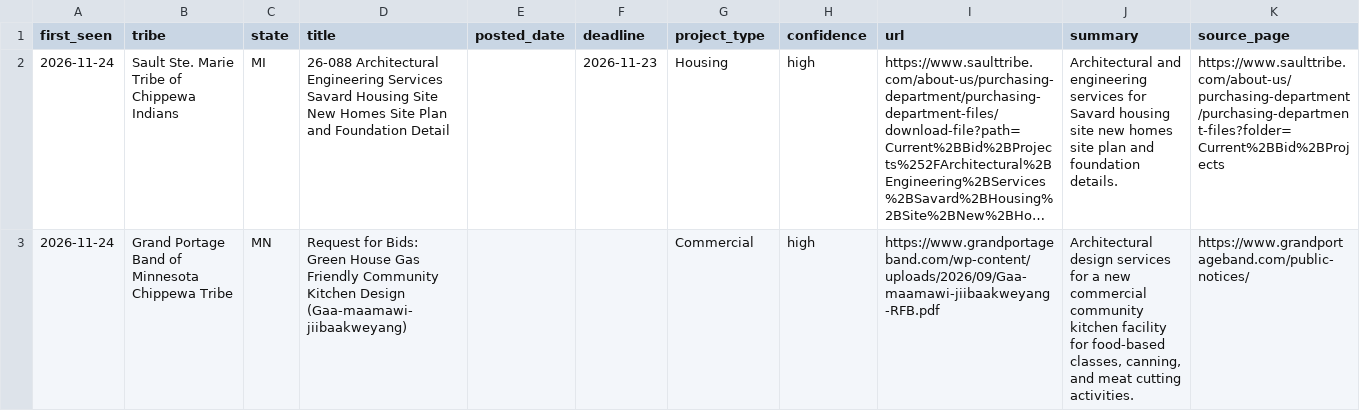
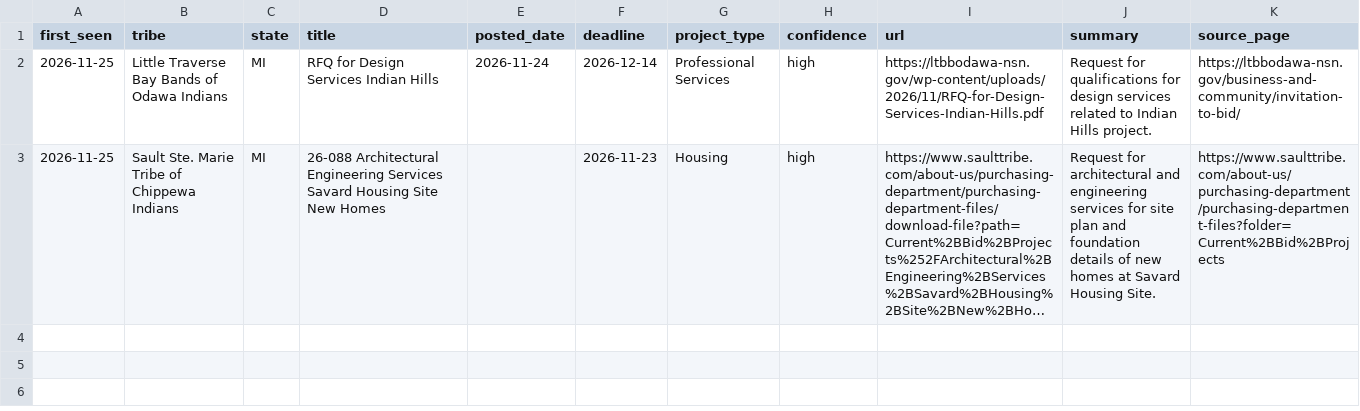
Before and after one commit to revelinvestments/tribal-rfp-scraper, a CSV file: data/new_rfps.csv, drawn as a sheet; long unchanged cells end in …; removed rows and columns are numbered as before the commit, all else as after; the diff names each change by its address in the sheet, - before the commit and + after, or states it on an @@ line.

```diff
--- a/data/new_rfps.csv
+++ b/data/new_rfps.csv
+row 2: 2026-11-25 | Little Traverse Bay Bands of Odawa Indians | MI | RFQ for Design Services Indian Hills | 2026-11-24 | 2026-12-14 | Professional Services | high | https://ltbbodawa-nsn.gov/wp-content/uploads/2026/11/RFQ-for-Design-Services-Indian-Hills.pdf | Request for qualifications for design services related to Indian Hills project. | https://ltbbodawa-nsn.gov/business-and-community/invitation-to-bid/
-A3 (first_seen): 2026-11-24
+A3 (first_seen): 2026-11-25
-D3 (title): …New Homes Site Plan and Foundation Detail
+D3 (title): …New Homes
-J3 (summary): Architectural and engineering services for Savard housing site new homes site plan and foundation details.
+J3 (summary): Request for architectural and engineering services for site plan and foundation details of new homes at Savard Housing Site.
-row 3: 2026-11-24 | Grand Portage Band of Minnesota Chippewa Tribe | MN | Request for Bids: Green House Gas Friendly Community Kitchen Design (Gaa-maamawi-jiibaakweyang) |  |  | Commercial | high | https://www.grandportageband.com/wp-content/uploads/2026/09/Gaa-maamawi-jiibaakweyang-RFB.pdf | Architectural design services for a new commercial community kitchen facility for food-based classes, canning, and meat cutting activities. | https://www.grandportageband.com/public-notices/
```
Also changed, not shown: data/all_rfps.csv, 2 other files.
